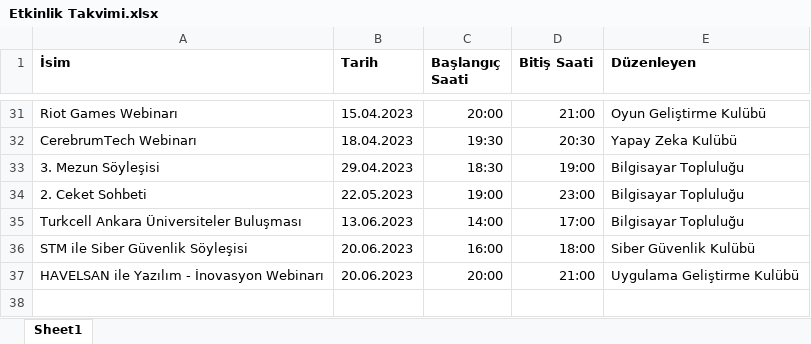
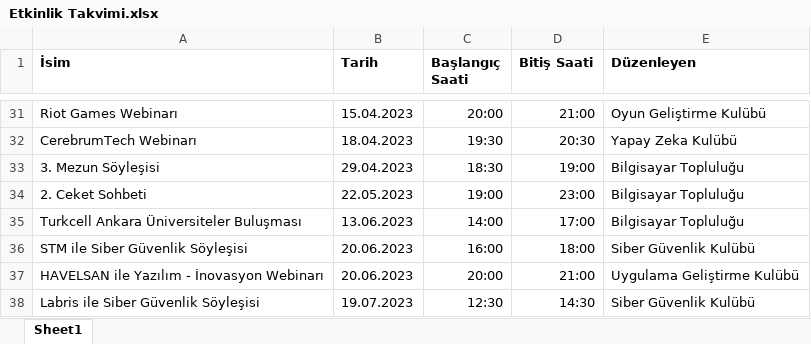
Before and after one commit to TOBB-ETU-CS-Community/Community_Website, an Excel workbook: static/xlsx/Etkinlik Takvimi.xlsx, sheet Sheet1, drawn as a sheet; only a part is shown, gaps mark what is left out; values as stored, in another font and other column widths than the file's, no borders; charts and pictures not drawn; the diff names each change by its address in the sheet, - before the commit and + after, or states it on an @@ line.

Commit message:
Update Etkinlik Takvimi.xlsx (#4)

```diff
--- a/static/xlsx/Etkinlik Takvimi.xlsx (sheet Sheet1)
+++ b/static/xlsx/Etkinlik Takvimi.xlsx (sheet Sheet1)
+row 38: Labris ile Siber Güvenlik Söyleşisi | 19.07.2023 | 12:30 | 14:30 | Siber Güvenlik Kulübü
```
Also changed, not shown: charts or pictures.
